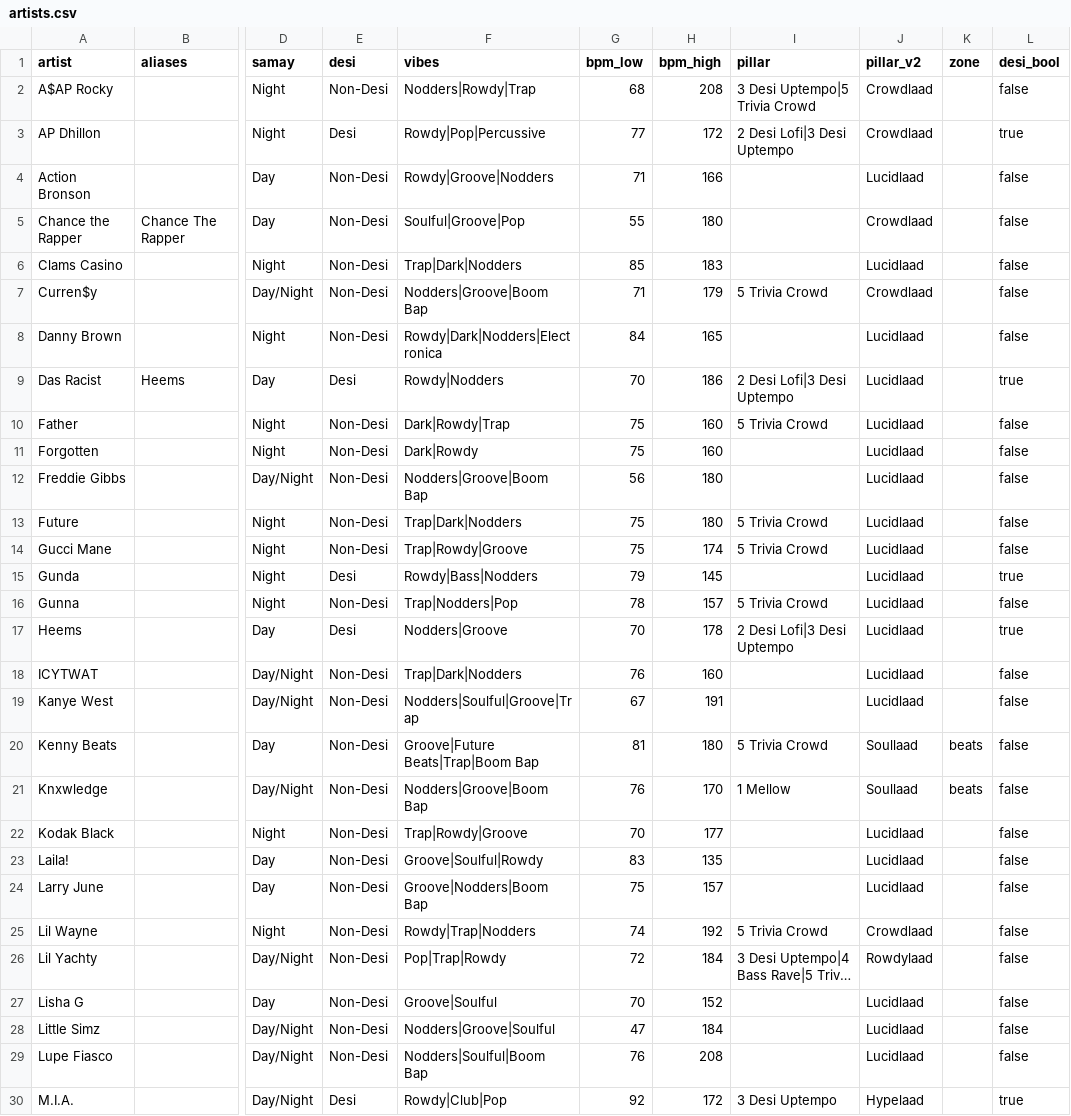
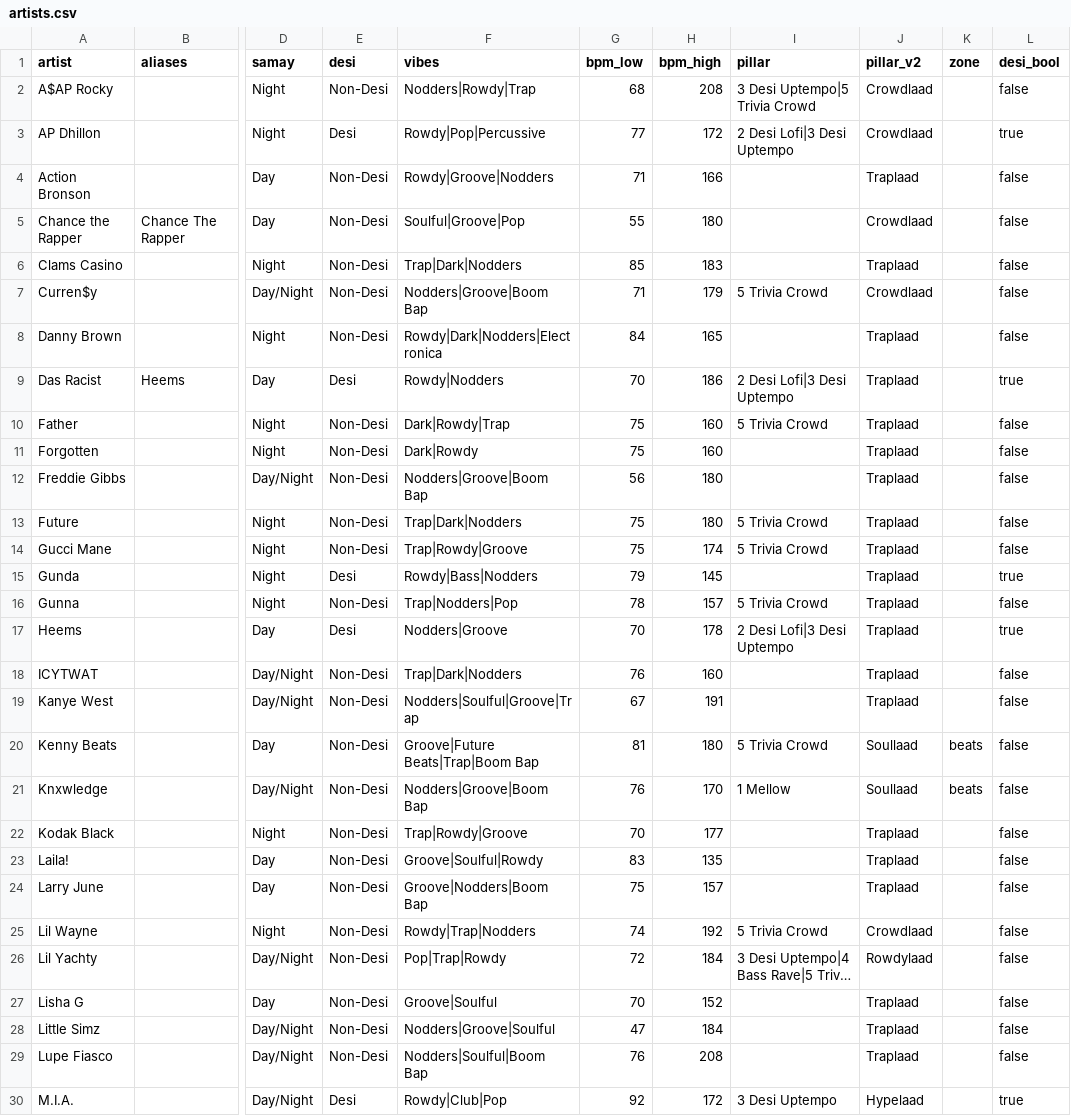
Before and after one commit to prahlaadr/pyaar-radio, a CSV file: public/data/artists.csv, drawn as a sheet; only a part is shown, gaps mark what is left out; long unchanged cells end in …; the diff covers the shown part only; the diff names each change by its address in the sheet, - before the commit and + after, or states it on an @@ line.

```diff
--- a/public/data/artists.csv
+++ b/public/data/artists.csv
-J4 (pillar_v2): Lucidlaad
+J4 (pillar_v2): Traplaad
-J6 (pillar_v2): Lucidlaad
+J6 (pillar_v2): Traplaad
-J8:J19 (pillar_v2): Lucidlaad
+J8:J19 (pillar_v2): Traplaad
-J22:J24 (pillar_v2): Lucidlaad
+J22:J24 (pillar_v2): Traplaad
-J27:J29 (pillar_v2): Lucidlaad
+J27:J29 (pillar_v2): Traplaad
```
Also changed, not shown: 32 edited cells elsewhere in this file, 4 other files.
